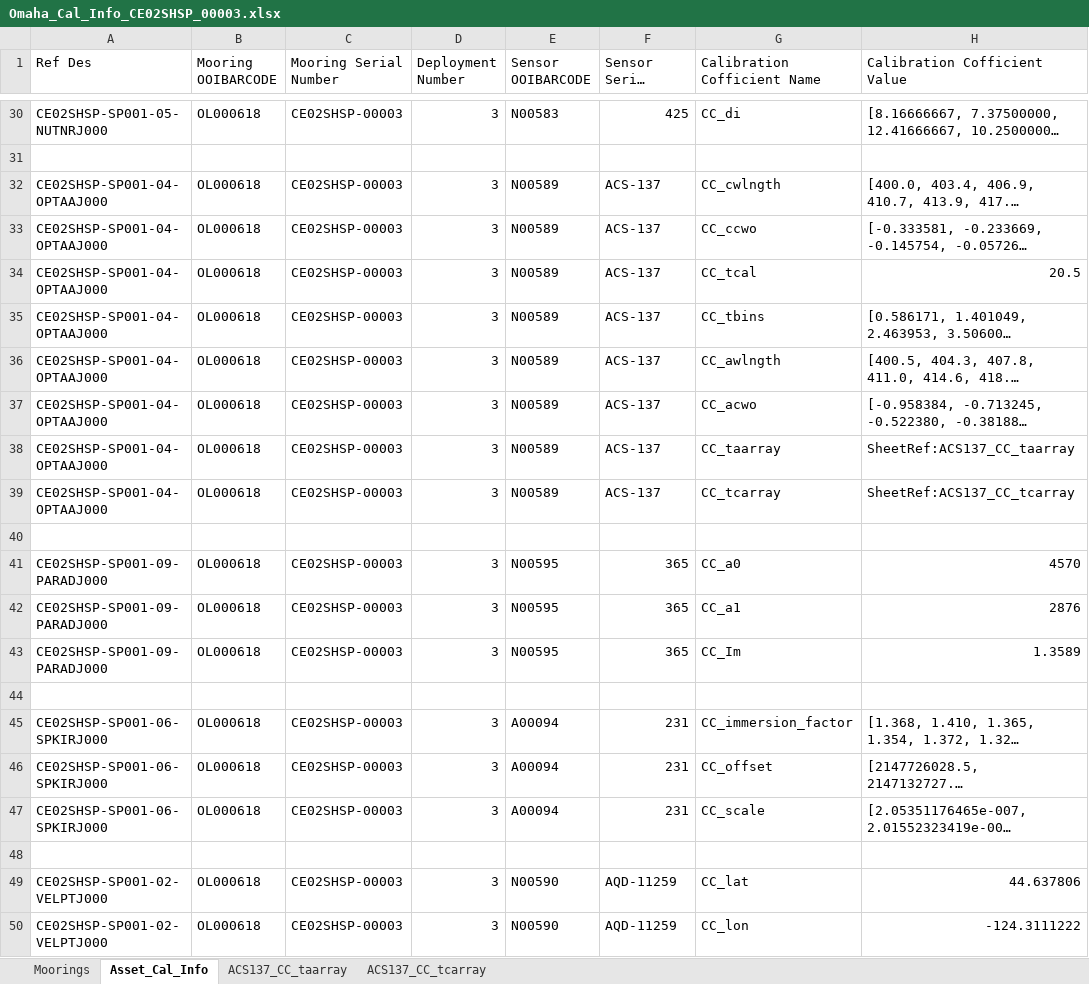
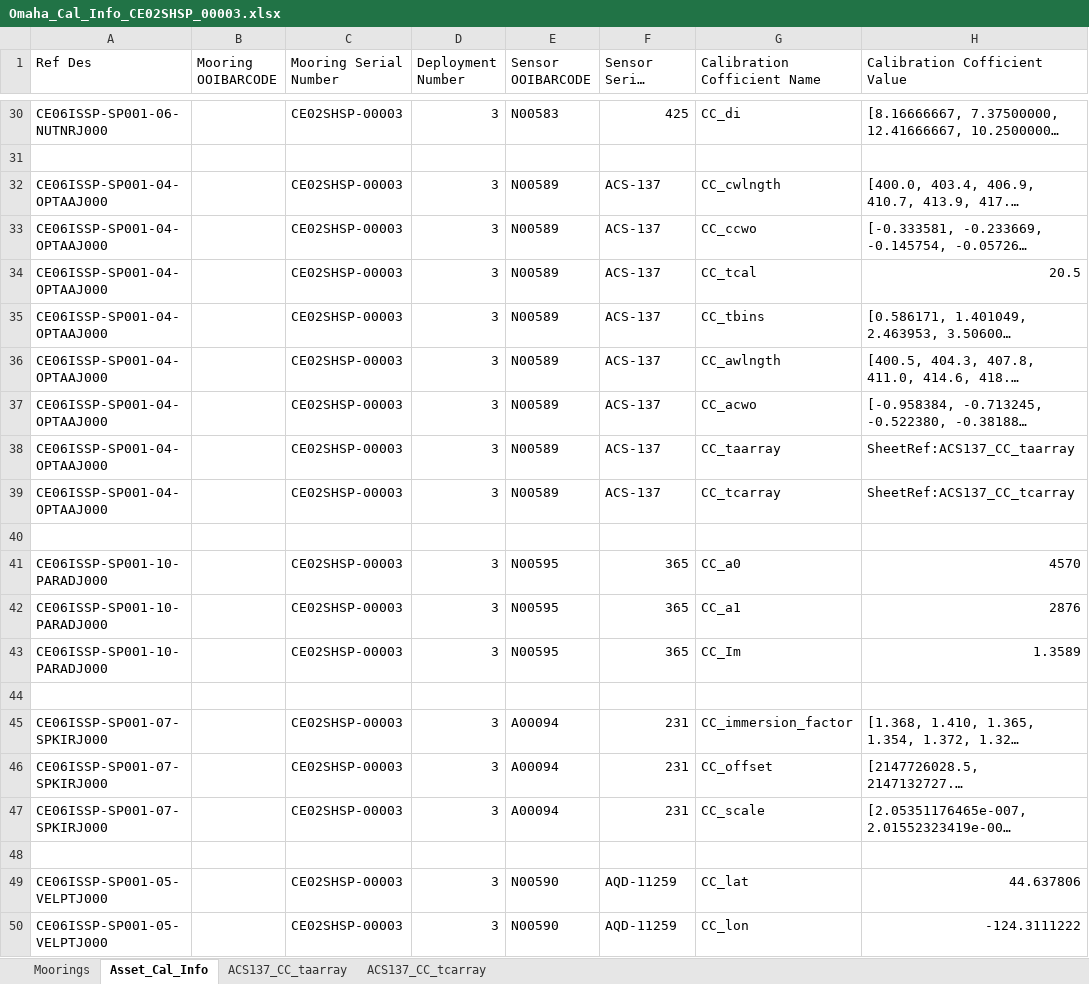
Before and after one commit to petercable/asset-management, an Excel workbook: ARCHIVE/deployment/Omaha_Cal_Info_CE02SHSP_00003.xlsx, sheet Asset_Cal_Info, drawn as a sheet; only a part is shown, gaps mark what is left out; long unchanged cells end in …; values as stored, in another font and other column widths than the file's, no cell formats; the diff covers the shown part only; the diff names each change by its address in the sheet, - before the commit and + after, or states it on an @@ line.

```diff
--- a/ARCHIVE/deployment/Omaha_Cal_Info_CE02SHSP_00003.xlsx (sheet Asset_Cal_Info)
+++ b/ARCHIVE/deployment/Omaha_Cal_Info_CE02SHSP_00003.xlsx (sheet Asset_Cal_Info)
-A30 (Ref Des): CE02SHSP-SP001-05-NUTNRJ000
+A30 (Ref Des): CE06ISSP-SP001-06-NUTNRJ000
-B30 (Mooring OOIBARCODE): OL000618
+B30 (Mooring OOIBARCODE): (empty)
-A32:A39 (Ref Des): CE02SHSP-SP001-04-OPTAAJ000
+A32:A39 (Ref Des): CE06ISSP-SP001-04-OPTAAJ000
-B32:B39 (Mooring OOIBARCODE): OL000618
+B32:B39 (Mooring OOIBARCODE): (empty)
-A41:A43 (Ref Des): CE02SHSP-SP001-09-PARADJ000
+A41:A43 (Ref Des): CE06ISSP-SP001-10-PARADJ000
-B41:B43 (Mooring OOIBARCODE): OL000618
+B41:B43 (Mooring OOIBARCODE): (empty)
-A45:A47 (Ref Des): CE02SHSP-SP001-06-SPKIRJ000
+A45:A47 (Ref Des): CE06ISSP-SP001-07-SPKIRJ000
-B45:B47 (Mooring OOIBARCODE): OL000618
+B45:B47 (Mooring OOIBARCODE): (empty)
-A49:A50 (Ref Des): CE02SHSP-SP001-02-VELPTJ000
+A49:A50 (Ref Des): CE06ISSP-SP001-05-VELPTJ000
-B49:B50 (Mooring OOIBARCODE): OL000618
+B49:B50 (Mooring OOIBARCODE): (empty)
```
Also changed, not shown: 46 edited cells elsewhere in this sheet, sheet Moorings, cell formats, ARCHIVE/deployment/Omaha_Cal_Info_CE01ISSP_00006.xlsx, ARCHIVE/deployment/Omaha_Cal_Info_GP05MOAS-PG515_00001.xlsx, 33 other files.
